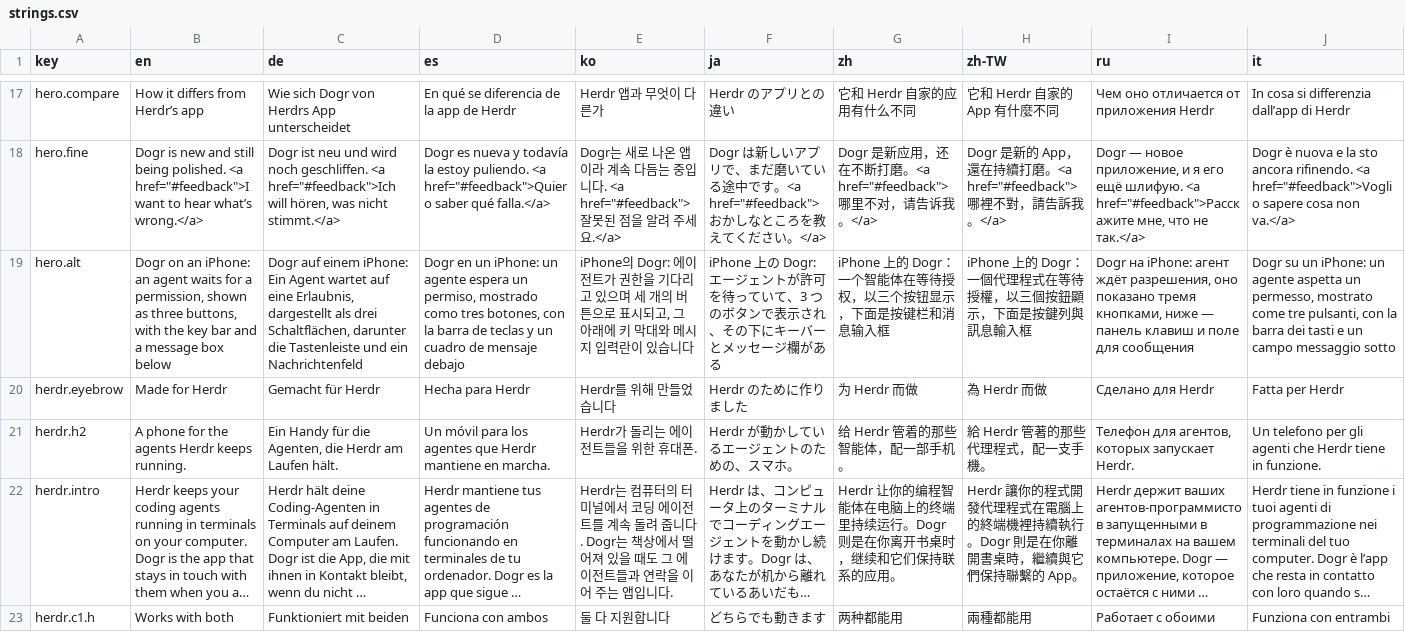
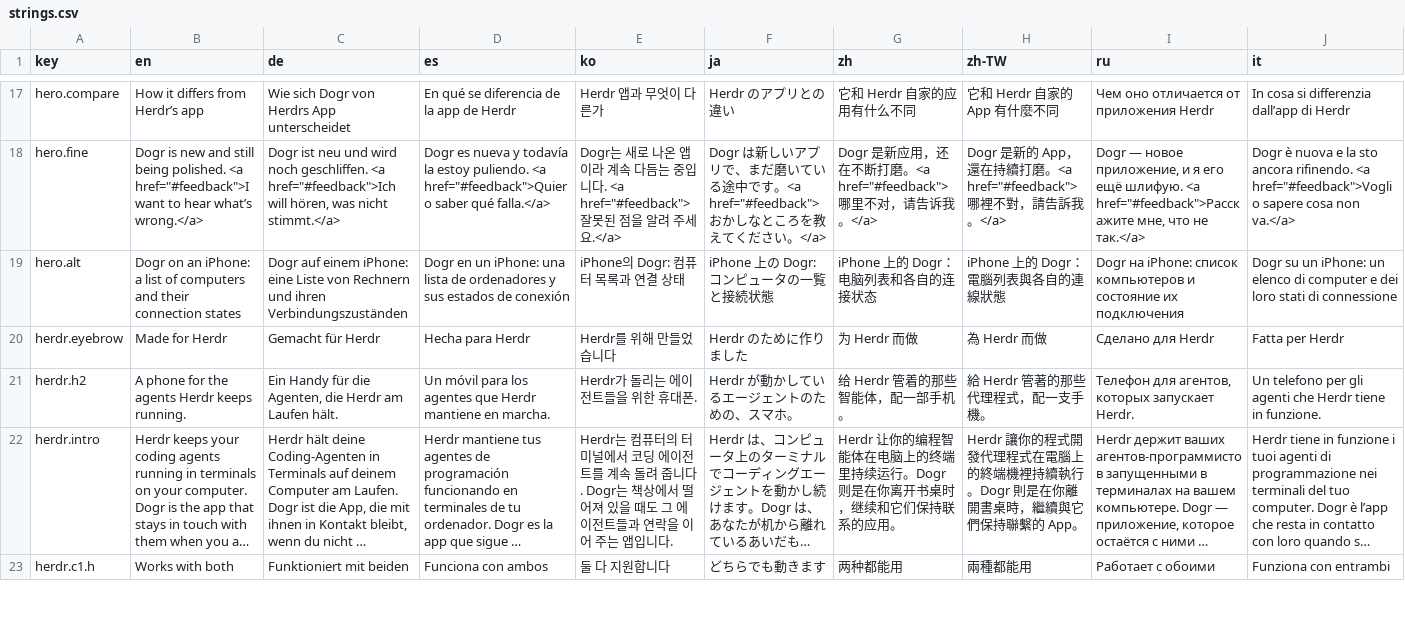
Before and after one commit to mithyer/dogr, a CSV file: site/i18n/strings.csv, drawn as a sheet; only a part is shown, gaps mark what is left out; long unchanged cells end in …; the diff covers the shown part only; the diff names each change by its address in the sheet, - before the commit and + after, or states it on an @@ line.

Commit message:
feat(site): refresh screenshots from App Store

```diff
--- a/site/i18n/strings.csv
+++ b/site/i18n/strings.csv
-B19 (en): …an iPhone: an agent waits for a permission, shown as three buttons, with the key bar and a message box below
+B19 (en): …an iPhone: a list of computers and their connection states
-C19 (de): …einem iPhone: Ein Agent wartet auf eine Erlaubnis, dargestellt als drei Schaltflächen, darunter die Tastenleiste und ein Nachrichtenfeld
+C19 (de): …einem iPhone: eine Liste von Rechnern und ihren Verbindungszuständen
-D19 (es): …un iPhone: un agente espera un permiso, mostrado como tres botones, con la barra de teclas y un cuadro de mensaje debajo
+D19 (es): …un iPhone: una lista de ordenadores y sus estados de conexión
-E19 (ko): iPhone의 Dogr: 에이전트가 권한을 기다리고 있으며 세 개의 버튼으로 표시되고, 그 아래에 키 막대와 메시지 입력란이 있습니다
+E19 (ko): iPhone의 Dogr: 컴퓨터 목록과 연결 상태
-F19 (ja): …上の Dogr: エージェントが許可を待っていて、3 つのボタンで表示され、その下にキーバーとメッセージ欄がある
+F19 (ja): …上の Dogr: コンピュータの一覧と接続状態
-G19 (zh): iPhone 上的 Dogr：一个智能体在等待授权，以三个按钮显示，下面是按键栏和消息输入框
+G19 (zh): iPhone 上的 Dogr：电脑列表和各自的连接状态
-H19 (zh-TW): iPhone 上的 Dogr：一個代理程式在等待授權，以三個按鈕顯示，下面是按鍵列與訊息輸入框
+H19 (zh-TW): iPhone 上的 Dogr：電腦列表與各自的連線狀態
-I19 (ru): …на iPhone: агент ждёт разрешения, оно показано тремя кнопками, ниже — панель клавиш и поле для сообщения
+I19 (ru): …на iPhone: список компьютеров и состояние их подключения
-J19 (it): …iPhone: un agente aspetta un permesso, mostrato come tre pulsanti, con la barra dei tasti e un campo messaggio sotto
+J19 (it): …iPhone: un elenco di computer e dei loro stati di connessione
```
Also changed, not shown: 27 edited cells elsewhere in this file, 7 other files.
